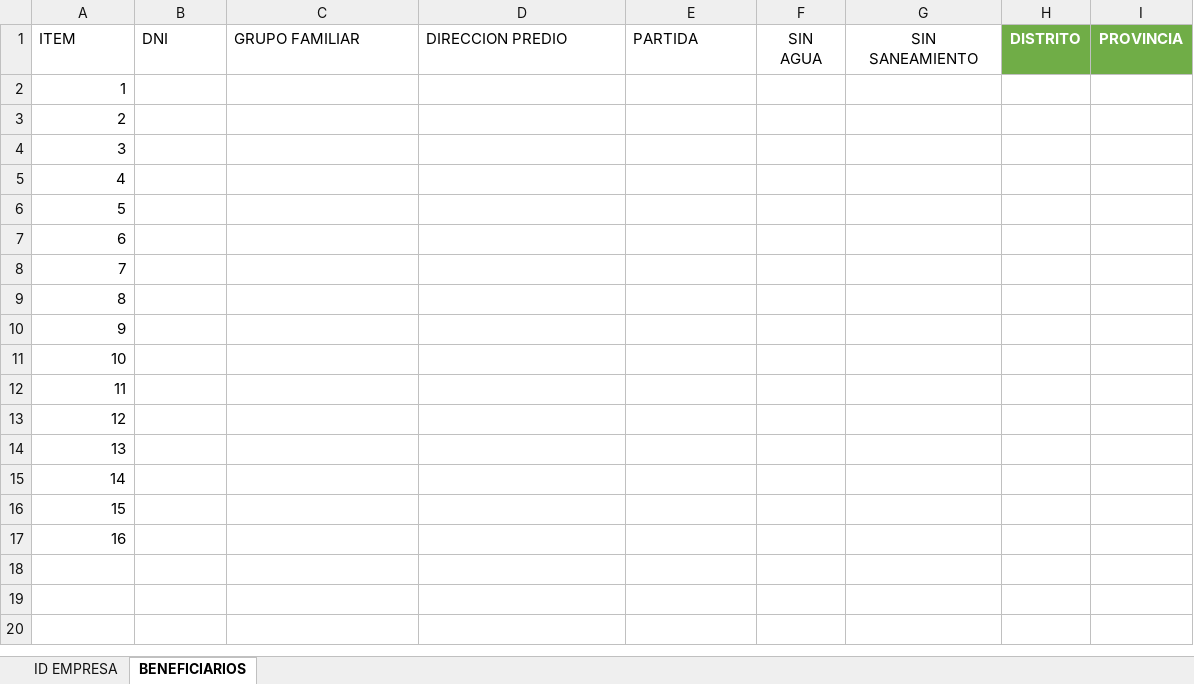
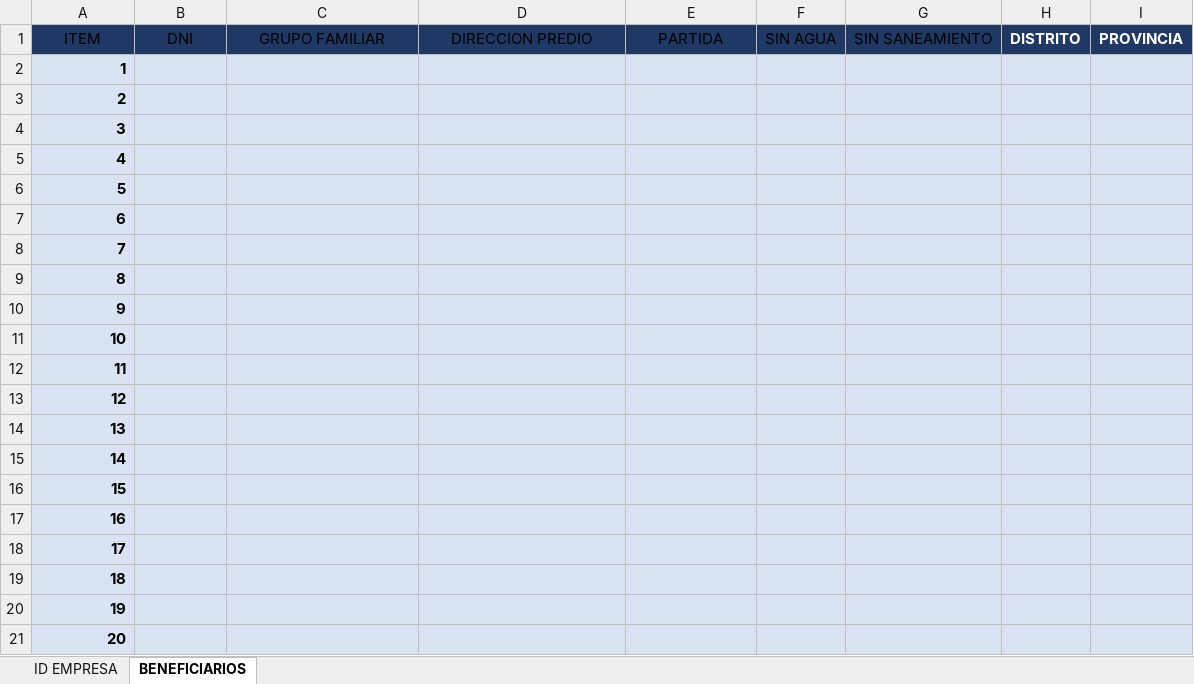
Before and after one commit to hdalvarpa/gestor-et, an Excel workbook: PLANTILLA_FC.xlsx, sheet BENEFICIARIOS, drawn as a sheet; values as stored, in another font and other column widths than the file's, no borders; table styles not drawn; ↵ is a line break in a cell; the diff names each change by its address in the sheet, - before the commit and + after, or states it on an @@ line.

```diff
--- a/PLANTILLA_FC.xlsx (sheet BENEFICIARIOS)
+++ b/PLANTILLA_FC.xlsx (sheet BENEFICIARIOS)
-A1:G1 fill: none
+A1:G1 fill: #203864
-A1:E1 alignment: left
+A1:E1 alignment: center
-F1: SIN ↵ AGUA
+F1: SIN AGUA
-G1: SIN ↵ SANEAMIENTO
+G1: SIN SANEAMIENTO
-H1:I1 fill: #70AD47
+H1:I1 fill: #203864
-A2:I17 fill: none
+A2:I17 fill: #DAE3F3
-A2:A17 bold: off
+A2:A17 bold: on
+row 18: 17
+row 19: 18
+row 20: 19
+row 21: 20
```
Also changed, not shown: sheet ID EMPRESA, 1 other file.
